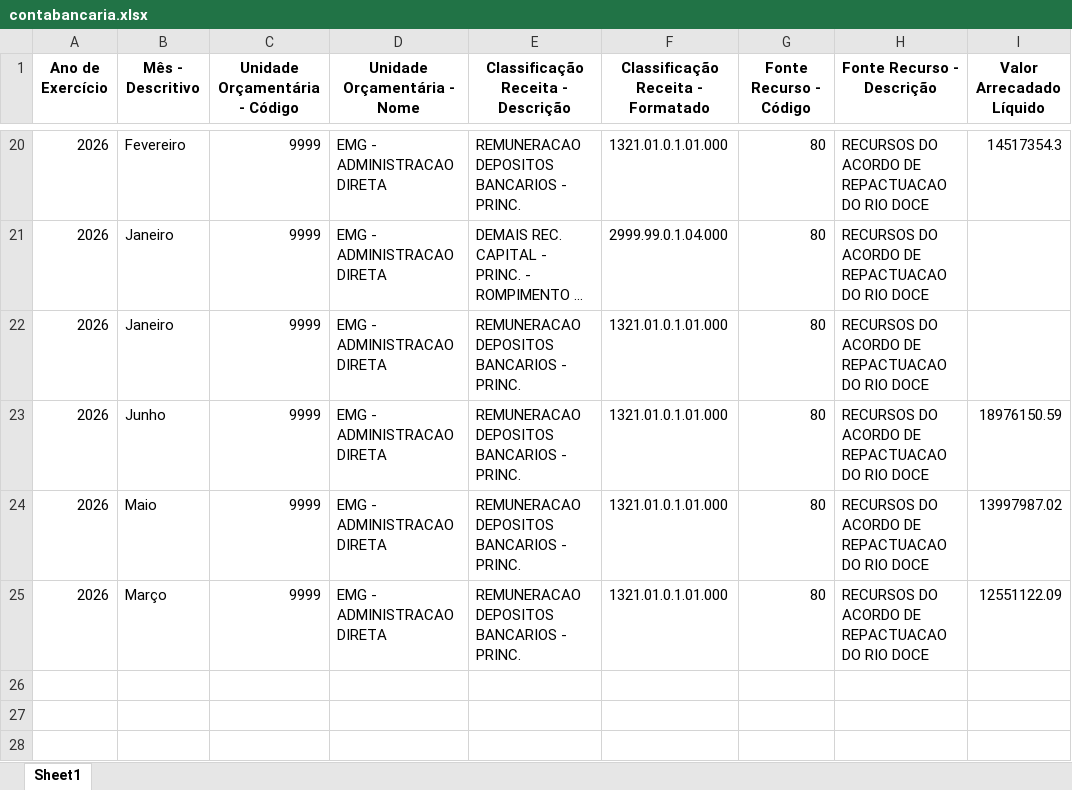
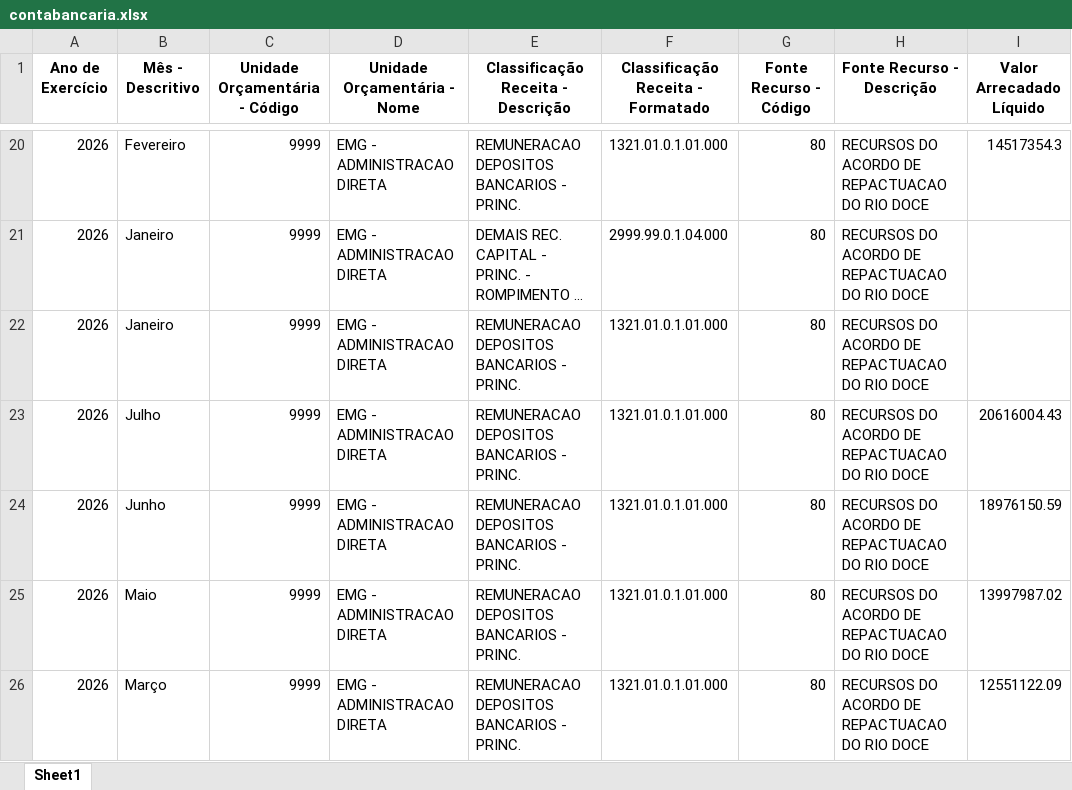
Before and after one commit to transparencia-mg/portal_mariana, an Excel workbook: upload/contabancaria.xlsx, sheet Sheet1, drawn as a sheet; only a part is shown, gaps mark what is left out; long unchanged cells end in …; values as stored, in another font and other column widths than the file's, no borders; the diff names each change by its address in the sheet, - before the commit and + after, or states it on an @@ line.

```diff
--- a/upload/contabancaria.xlsx (sheet Sheet1)
+++ b/upload/contabancaria.xlsx (sheet Sheet1)
+row 23: 2026 | Julho | 9999 | EMG - ADMINISTRACAO DIRETA | REMUNERACAO DEPOSITOS BANCARIOS - PRINC. | 1321.01.0.1.01.000 | 80 | RECURSOS DO ACORDO DE REPACTUACAO DO RIO DOCE | 20616004.43
```
Also changed, not shown: upload/empenho.xlsx, upload/orgao.xlsx, 1 other file.
